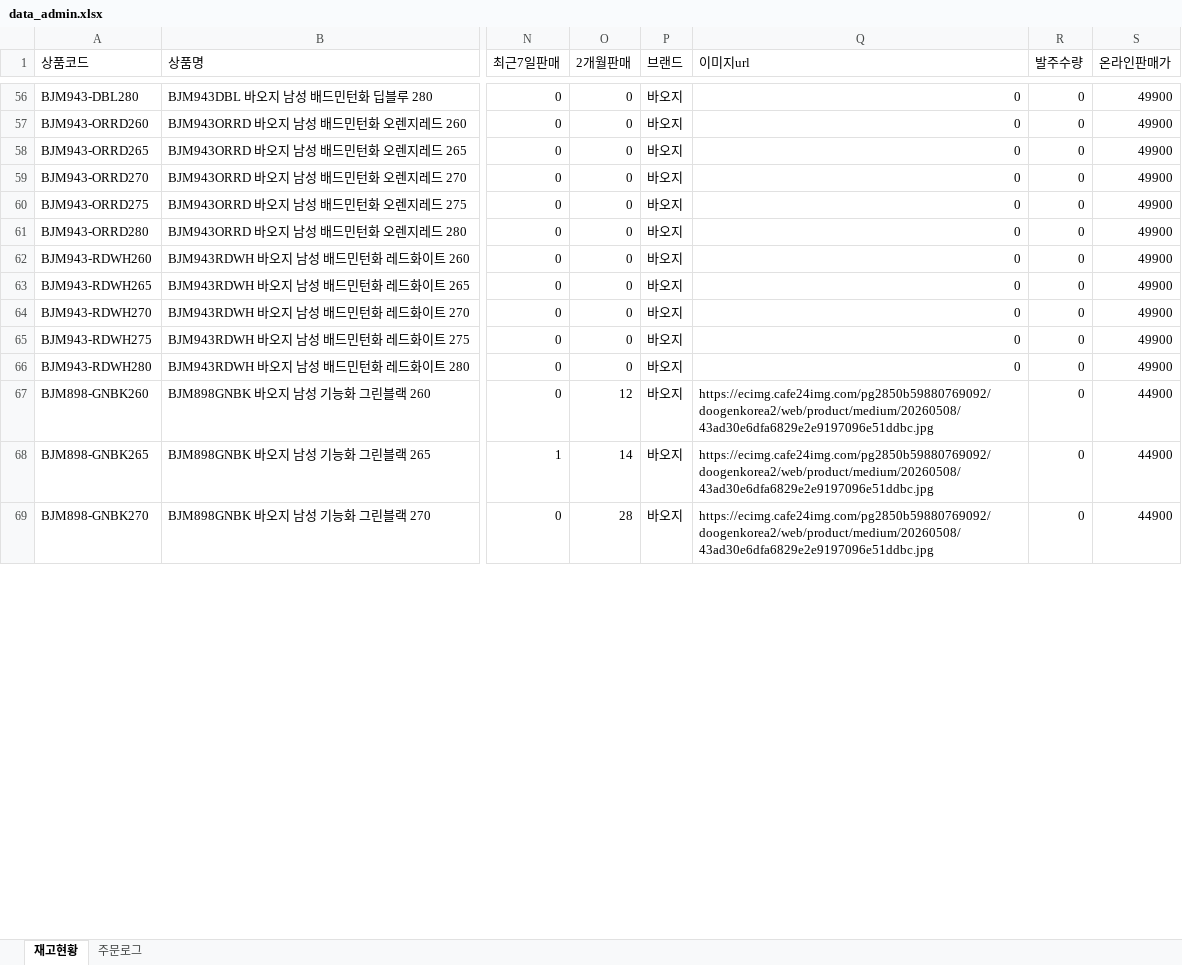
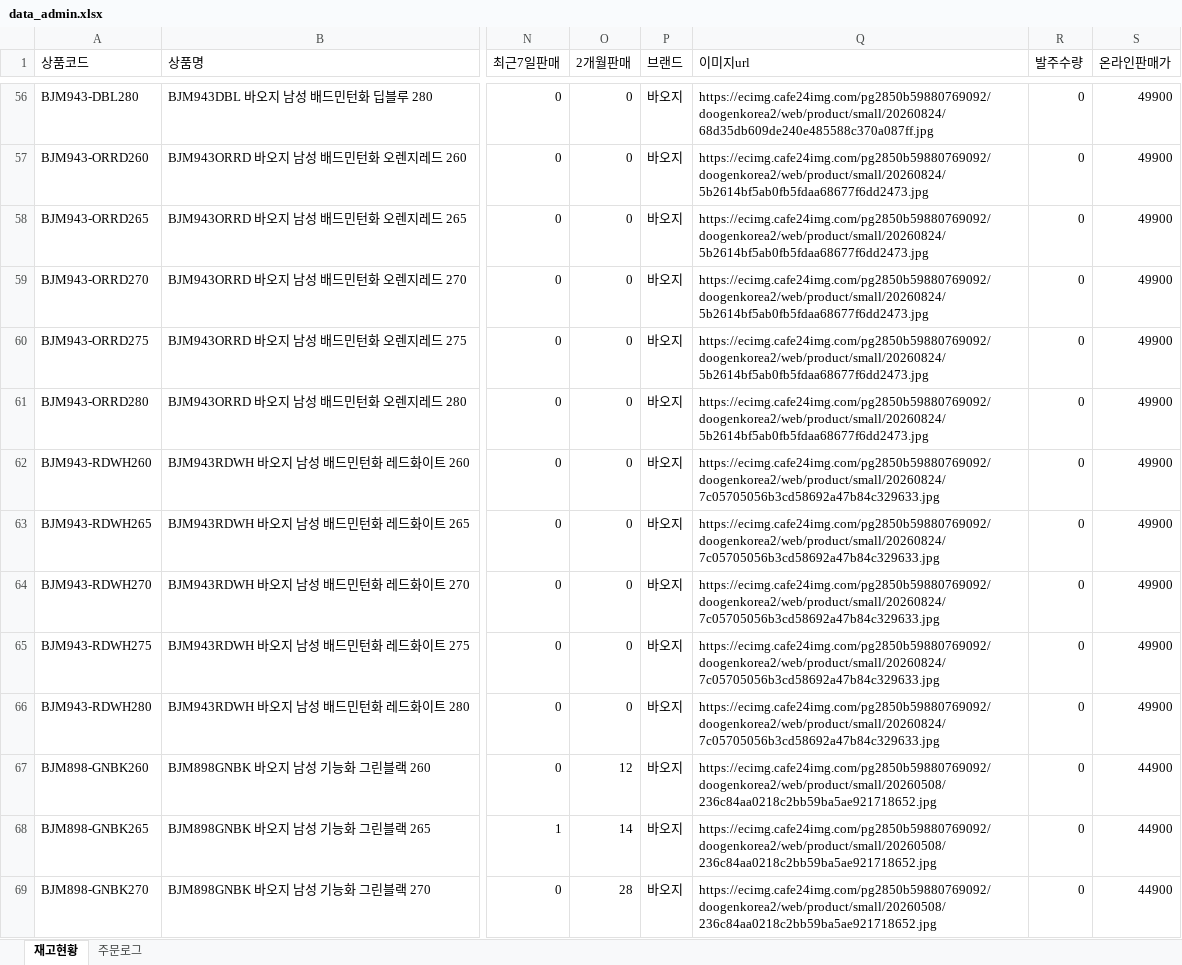
Before and after one commit to dkseotjd0112-max/Baoji-dashboard, an Excel workbook: data_admin.xlsx, sheet 재고현황, drawn as a sheet; only a part is shown, gaps mark what is left out; values as stored, in another font and other column widths than the file's, no borders; the diff covers the shown part only; the diff names each change by its address in the sheet, - before the commit and + after, or states it on an @@ line.

```diff
--- a/data_admin.xlsx (sheet 재고현황)
+++ b/data_admin.xlsx (sheet 재고현황)
-Q56 (이미지url): 0
+Q56 (이미지url): https://ecimg.cafe24img.com/pg2850b59880769092/doogenkorea2/web/product/small/20260824/68d35db609de240e485588c370a087ff.jpg
-Q57:Q61 (이미지url): 0
+Q57:Q61 (이미지url): https://ecimg.cafe24img.com/pg2850b59880769092/doogenkorea2/web/product/small/20260824/5b2614bf5ab0fb5fdaa68677f6dd2473.jpg
-Q62:Q66 (이미지url): 0
+Q62:Q66 (이미지url): https://ecimg.cafe24img.com/pg2850b59880769092/doogenkorea2/web/product/small/20260824/7c05705056b3cd58692a47b84c329633.jpg
-Q67:Q69 (이미지url): https://ecimg.cafe24img.com/pg2850b59880769092/doogenkorea2/web/product/medium/20260508/43ad30e6dfa6829e2e9197096e51ddbc.jpg
+Q67:Q69 (이미지url): https://ecimg.cafe24img.com/pg2850b59880769092/doogenkorea2/web/product/small/20260508/236c84aa0218c2bb59ba5ae921718652.jpg
```
Also changed, not shown: 303 edited cells elsewhere in this sheet, data_general.xlsx.
